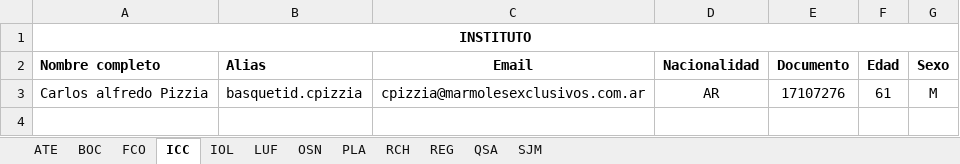
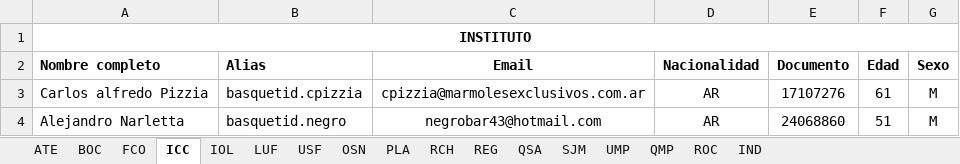
Before and after one commit to cab-desarrollo/basquet_id_fans, an Excel workbook: BID_BaseDeDatos.xlsx, sheet ICC, drawn as a sheet; values as stored, in another font and other column widths than the file's, no borders; charts and pictures not drawn; the diff names each change by its address in the sheet, - before the commit and + after, or states it on an @@ line.

```diff
--- a/BID_BaseDeDatos.xlsx (sheet ICC)
+++ b/BID_BaseDeDatos.xlsx (sheet ICC)
+sheet tab: USF
+sheet tab: UMP
+sheet tab: QMP
+sheet tab: ROC
+sheet tab: IND
+row 4: Alejandro Narletta | basquetid.negro | negrobar43@hotmail.com | AR | 24068860 | 51 | M
```
Also changed, not shown: sheet LUF, sheet RCH, sheet ATE, sheet FCO, sheet OSN, sheet BOC, 1 more sheet, charts or pictures.
